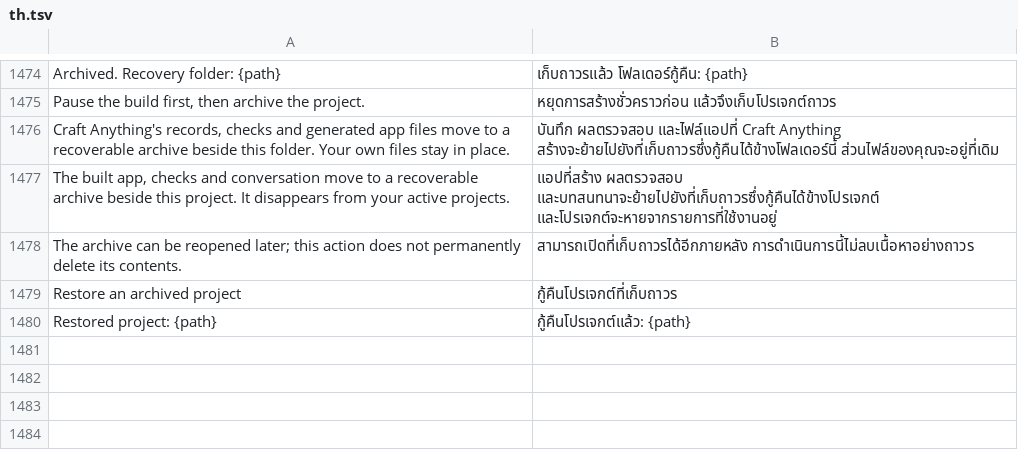
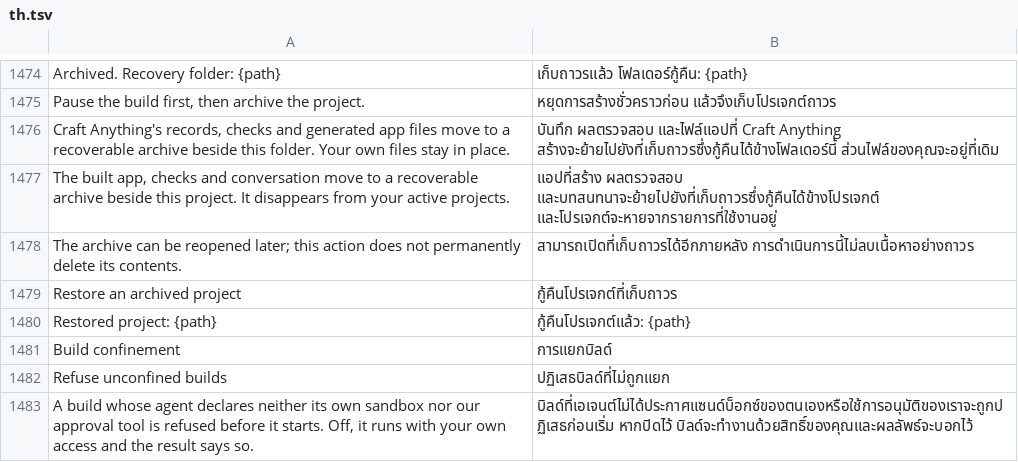
Before and after one commit to dawsonblock/craft-anything-full-upgraded, a TSV file: crates/ui-egui/src/i18n/th.tsv, drawn as a sheet; only a part is shown, gaps mark what is left out; the diff names each change by its address in the sheet, - before the commit and + after, or states it on an @@ line.

```diff
--- a/crates/ui-egui/src/i18n/th.tsv
+++ b/crates/ui-egui/src/i18n/th.tsv
+row 1481: Build confinement | การแยกบิลด์
+row 1482: Refuse unconfined builds | ปฏิเสธบิลด์ที่ไม่ถูกแยก
+row 1483: A build whose agent declares neither its own sandbox nor our approval tool is refused before it starts. Off, it runs with your own access and the result says so. | บิลด์ที่เอเจนต์ไม่ได้ประกาศแซนด์บ็อกซ์ของตนเองหรือใช้การอนุมัติของเราจะถูกปฏิเสธก่อนเริ่ม หากปิดไว้ บิลด์จะทำงานด้วยสิทธิ์ของคุณและผลลัพธ์จะบอกไว้
```
Also changed, not shown: crates/ui-egui/src/i18n/ka.tsv, crates/ui-egui/src/i18n/ko.tsv, 17 other files.
